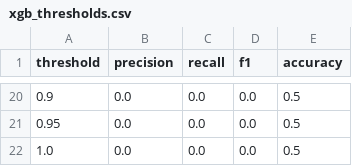
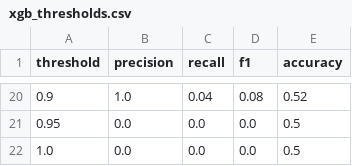
Before and after one commit to Avi-Lance/MLOps, a CSV file: stroke_models/xgb_thresholds.csv, drawn as a sheet; only a part is shown, gaps mark what is left out; the diff covers the shown part only.

```diff
--- a/stroke_models/xgb_thresholds.csv
+++ b/stroke_models/xgb_thresholds.csv
@@ -20,2 +20,2 @@ threshold,precision,recall,f1,accuracy
-0.9,0.0,0.0,0.0,0.5
+0.9,1.0,0.04,0.08,0.52
 0.95,0.0,0.0,0.0,0.5
```
Also changed, not shown: 62 edited cells elsewhere in this file, 2 other files.
